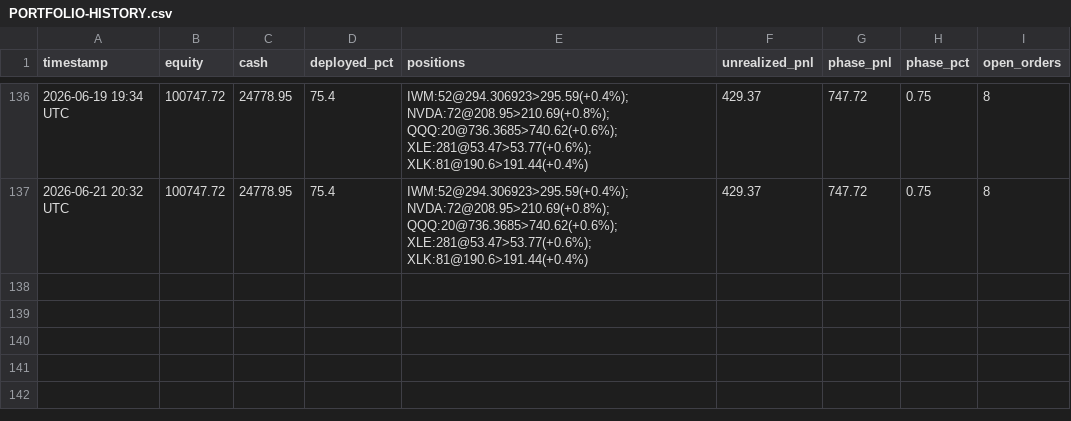
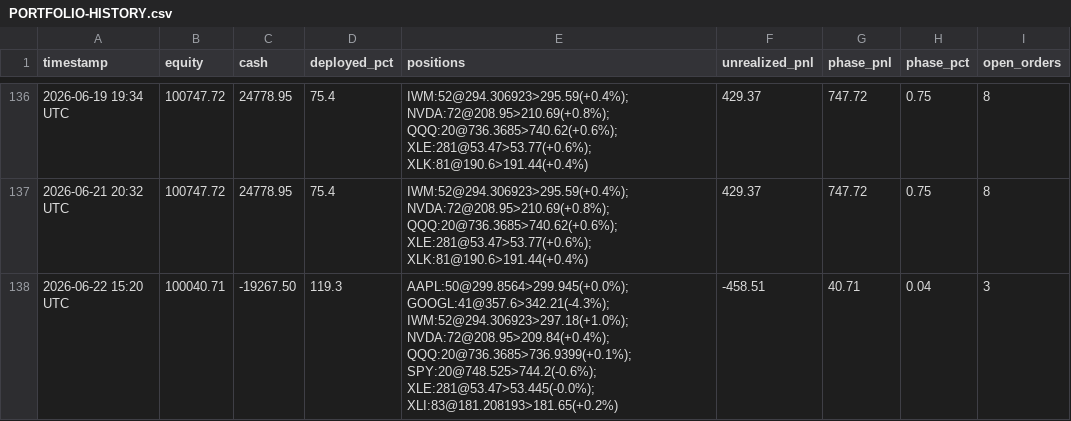
Before and after one commit to souhail123456/trading-bot, a CSV file: memory/PORTFOLIO-HISTORY.csv, drawn as a sheet; only a part is shown, gaps mark what is left out; the diff names each change by its address in the sheet, - before the commit and + after, or states it on an @@ line.

Commit message:
Market open 2026-06-22

```diff
--- a/memory/PORTFOLIO-HISTORY.csv
+++ b/memory/PORTFOLIO-HISTORY.csv
+row 138: 2026-06-22 15:20 UTC | 100040.71 | -19267.50 | 119.3 | AAPL:50@299.8564>299.945(+0.0%); GOOGL:41@357.6>342.21(-4.3%); IWM:52@294.306923>297.18(+1.0%); NVDA:72@208.95>209.84(+0.4%); QQQ:20@736.3685>736.9399(+0.1%); SPY:20@748.525>744.2(-0.6%); XLE:281@53.47>53.445(-0.0%); XLI:83@181.208193>181.65(+0.2%) | -458.51 | 40.71 | 0.04 | 3
```
Also changed, not shown: 2 other files.
